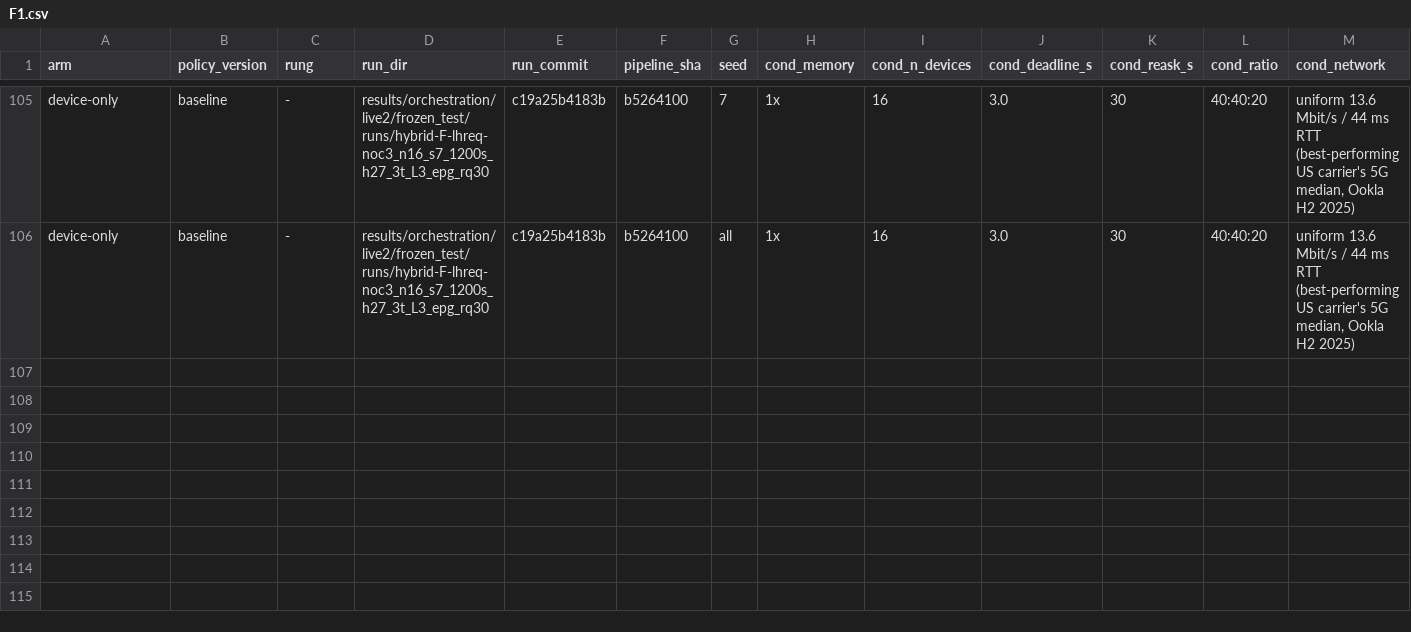
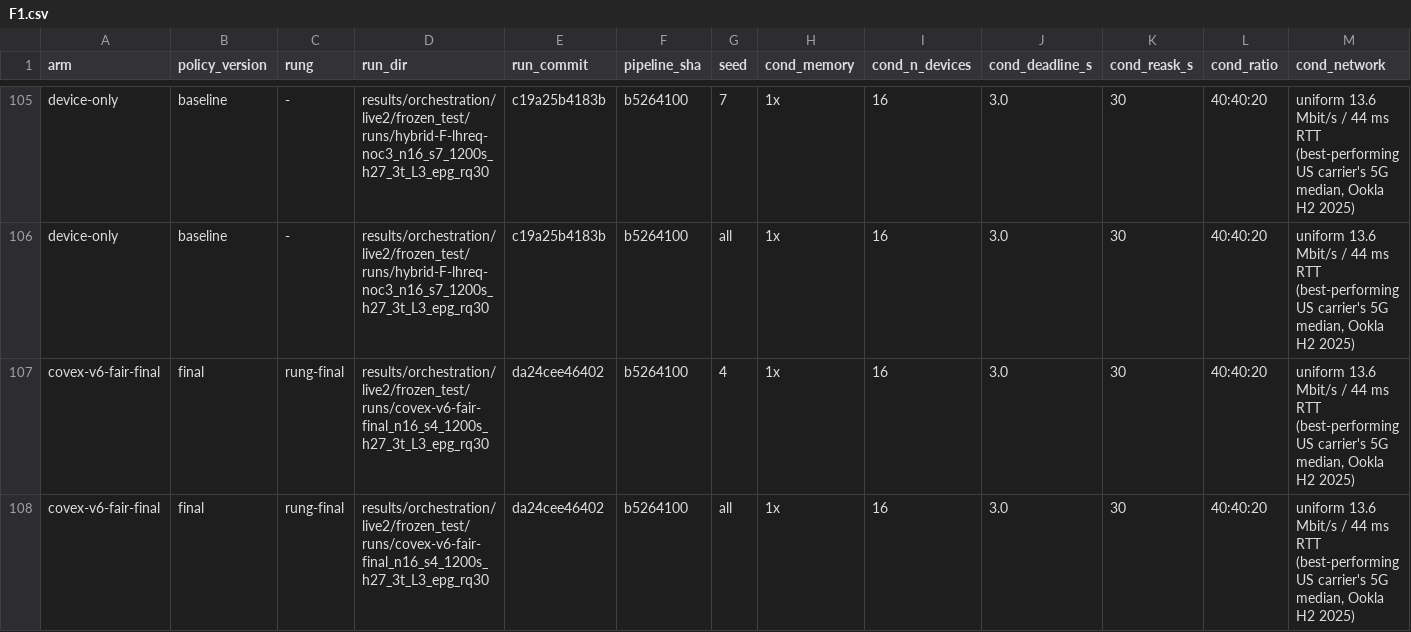
Before and after one commit to nesl/fm-switching, a CSV file: reports/figdata/F1.csv, drawn as a sheet; only a part is shown, gaps mark what is left out; rows hold the shown columns only; the diff names each change by its address in the sheet, - before the commit and + after, or states it on an @@ line.

```diff
--- a/reports/figdata/F1.csv
+++ b/reports/figdata/F1.csv
+row 107: covex-v6-fair-final | final | rung-final | results/orchestration/live2/frozen_test/runs/covex-v6-fair-final_n16_s4_1200s_h27_3t_L3_epg_rq30 | da24cee46402 | b5264100 | 4 | 1x | 16 | 3.0 | 30 | 40:40:20 | uniform 13.6 Mbit/s / 44 ms RTT (best-performing US carrier's 5G median, Ookla H2 2025)
+row 108: covex-v6-fair-final | final | rung-final | results/orchestration/live2/frozen_test/runs/covex-v6-fair-final_n16_s4_1200s_h27_3t_L3_epg_rq30 | da24cee46402 | b5264100 | all | 1x | 16 | 3.0 | 30 | 40:40:20 | uniform 13.6 Mbit/s / 44 ms RTT (best-performing US carrier's 5G median, Ookla H2 2025)
```
Also changed, not shown: reports/figdata/F13.csv, reports/figdata/F14.csv, 12 other files.
